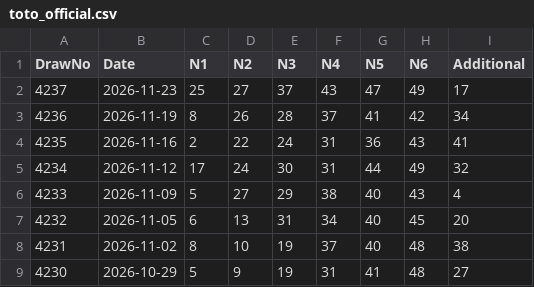
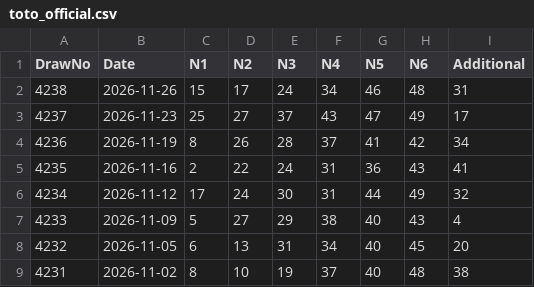
Before and after one commit to gelwuyl/totoro, a CSV file: public/toto_official.csv, drawn as a sheet; only a part is shown; the shorter side is filled out with more unchanged rows.

```diff
--- a/public/toto_official.csv
+++ b/public/toto_official.csv
@@ -1,2 +1,3 @@
 DrawNo,Date,N1,N2,N3,N4,N5,N6,Additional
+4238,2026-11-26,15,17,24,34,46,48,31
 4237,2026-11-23,25,27,37,43,47,49,17
```
Also changed, not shown: 1 other file.
